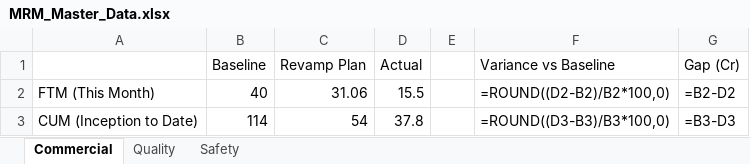
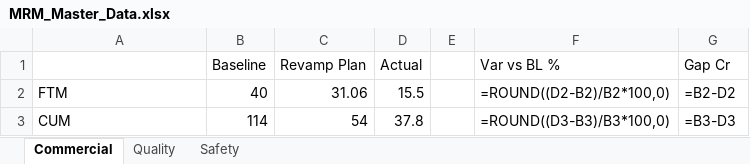
Before and after one commit to hasnainmakada-99/Data-Science-Codes, an Excel workbook: KAMIL BHAI WORK/MRM_Master_Data.xlsx, sheet Commercial, drawn as a sheet; values as stored, in another font and other column widths than the file's, no borders; formulas without a stored value are shown as written; the diff names each change by its address in the sheet, - before the commit and + after, or states it on an @@ line.

```diff
--- a/KAMIL BHAI WORK/MRM_Master_Data.xlsx (sheet Commercial)
+++ b/KAMIL BHAI WORK/MRM_Master_Data.xlsx (sheet Commercial)
-F1: Variance vs Baseline
+F1: Var vs BL %
-G1: Gap (Cr)
+G1: Gap Cr
-A2: FTM (This Month)
+A2: FTM
-A3: CUM (Inception to Date)
+A3: CUM
```
Also changed, not shown: sheet Safety, 6 other files.
